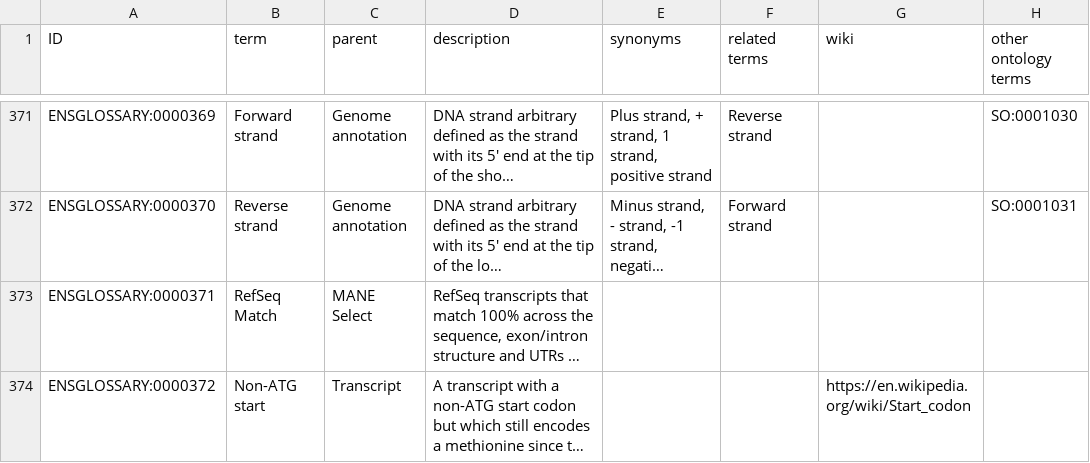
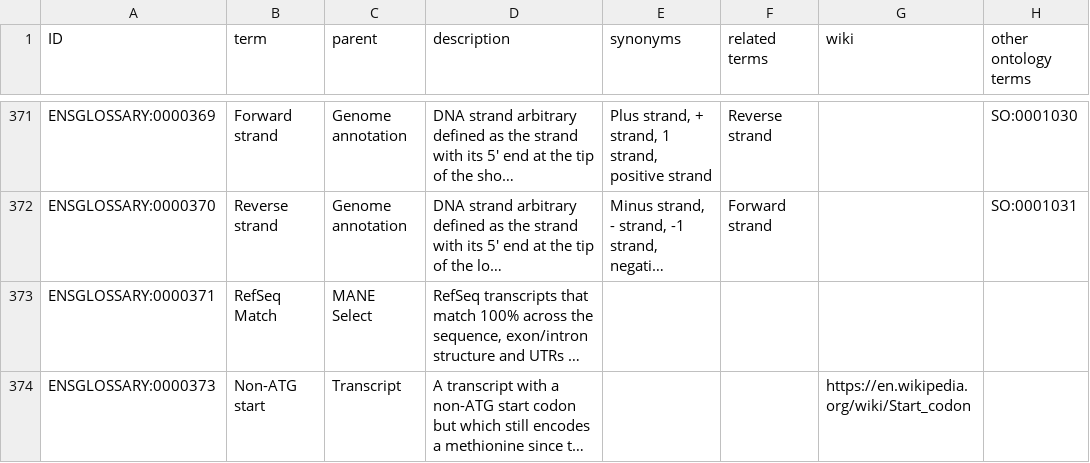
Before and after one commit to Ensembl/ensembl-glossary, a TSV file: src/templates/ontology.tsv, drawn as a sheet; only a part is shown, gaps mark what is left out; long unchanged cells end in …; the diff names each change by its address in the sheet, - before the commit and + after, or states it on an @@ line.

Commit message:
Update ontology.tsv

```diff
--- a/src/templates/ontology.tsv
+++ b/src/templates/ontology.tsv
-A374 (ID): ENSGLOSSARY:0000372
+A374 (ID): ENSGLOSSARY:0000373
```
